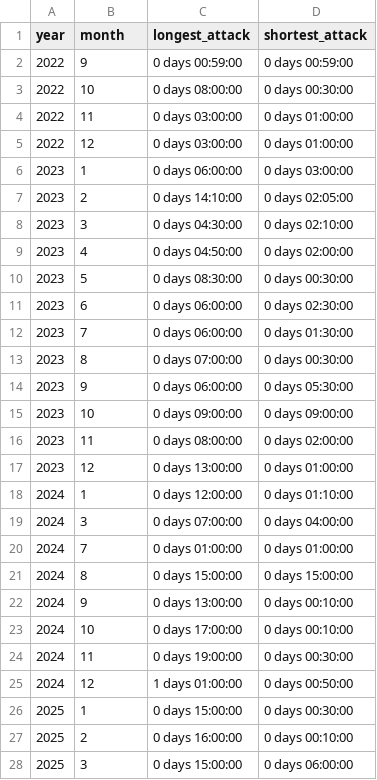
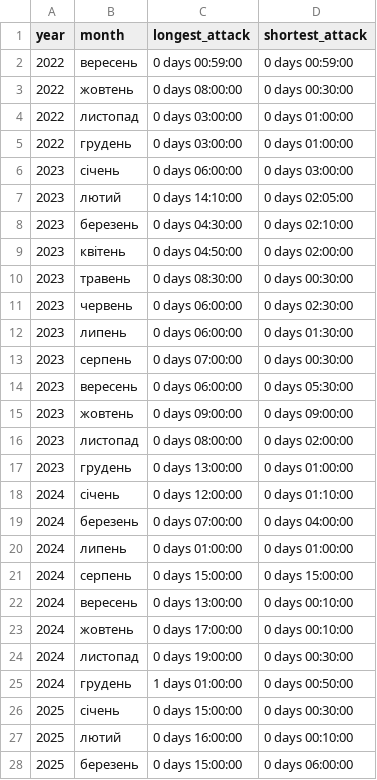
Before and after one commit to nomadflamingo/python-for-big-data-and-data-science-course, a CSV file: data/attack_duration_summary.csv, drawn as a sheet; only a part is shown; the diff covers the shown part only.

Commit message:
added human-readable months

```diff
--- a/data/attack_duration_summary.csv
+++ b/data/attack_duration_summary.csv
@@ -1,28 +1,28 @@
 year,month,longest_attack,shortest_attack
-2022,9,0 days 00:59:00,0 days 00:59:00
-2022,10,0 days 08:00:00,0 days 00:30:00
-2022,11,0 days 03:00:00,0 days 01:00:00
-2022,12,0 days 03:00:00,0 days 01:00:00
-2023,1,0 days 06:00:00,0 days 03:00:00
-2023,2,0 days 14:10:00,0 days 02:05:00
-2023,3,0 days 04:30:00,0 days 02:10:00
-2023,4,0 days 04:50:00,0 days 02:00:00
-2023,5,0 days 08:30:00,0 days 00:30:00
-2023,6,0 days 06:00:00,0 days 02:30:00
-2023,7,0 days 06:00:00,0 days 01:30:00
-2023,8,0 days 07:00:00,0 days 00:30:00
-2023,9,0 days 06:00:00,0 days 05:30:00
-2023,10,0 days 09:00:00,0 days 09:00:00
-2023,11,0 days 08:00:00,0 days 02:00:00
-2023,12,0 days 13:00:00,0 days 01:00:00
-2024,1,0 days 12:00:00,0 days 01:10:00
-2024,3,0 days 07:00:00,0 days 04:00:00
-2024,7,0 days 01:00:00,0 days 01:00:00
-2024,8,0 days 15:00:00,0 days 15:00:00
-2024,9,0 days 13:00:00,0 days 00:10:00
-2024,10,0 days 17:00:00,0 days 00:10:00
-2024,11,0 days 19:00:00,0 days 00:30:00
-2024,12,1 days 01:00:00,0 days 00:50:00
-2025,1,0 days 15:00:00,0 days 00:30:00
-2025,2,0 days 16:00:00,0 days 00:10:00
-2025,3,0 days 15:00:00,0 days 06:00:00
+2022,вересень,0 days 00:59:00,0 days 00:59:00
+2022,жовтень,0 days 08:00:00,0 days 00:30:00
+2022,листопад,0 days 03:00:00,0 days 01:00:00
+2022,грудень,0 days 03:00:00,0 days 01:00:00
+2023,січень,0 days 06:00:00,0 days 03:00:00
+2023,лютий,0 days 14:10:00,0 days 02:05:00
+2023,березень,0 days 04:30:00,0 days 02:10:00
+2023,квітень,0 days 04:50:00,0 days 02:00:00
+2023,травень,0 days 08:30:00,0 days 00:30:00
+2023,червень,0 days 06:00:00,0 days 02:30:00
+2023,липень,0 days 06:00:00,0 days 01:30:00
+2023,серпень,0 days 07:00:00,0 days 00:30:00
+2023,вересень,0 days 06:00:00,0 days 05:30:00
+2023,жовтень,0 days 09:00:00,0 days 09:00:00
+2023,листопад,0 days 08:00:00,0 days 02:00:00
+2023,грудень,0 days 13:00:00,0 days 01:00:00
+2024,січень,0 days 12:00:00,0 days 01:10:00
+2024,березень,0 days 07:00:00,0 days 04:00:00
+2024,липень,0 days 01:00:00,0 days 01:00:00
+2024,серпень,0 days 15:00:00,0 days 15:00:00
+2024,вересень,0 days 13:00:00,0 days 00:10:00
+2024,жовтень,0 days 17:00:00,0 days 00:10:00
+2024,листопад,0 days 19:00:00,0 days 00:30:00
+2024,грудень,1 days 01:00:00,0 days 00:50:00
+2025,січень,0 days 15:00:00,0 days 00:30:00
+2025,лютий,0 days 16:00:00,0 days 00:10:00
+2025,березень,0 days 15:00:00,0 days 06:00:00
```
Also changed, not shown: 1 edited cell elsewhere in this file, 1 other file.
